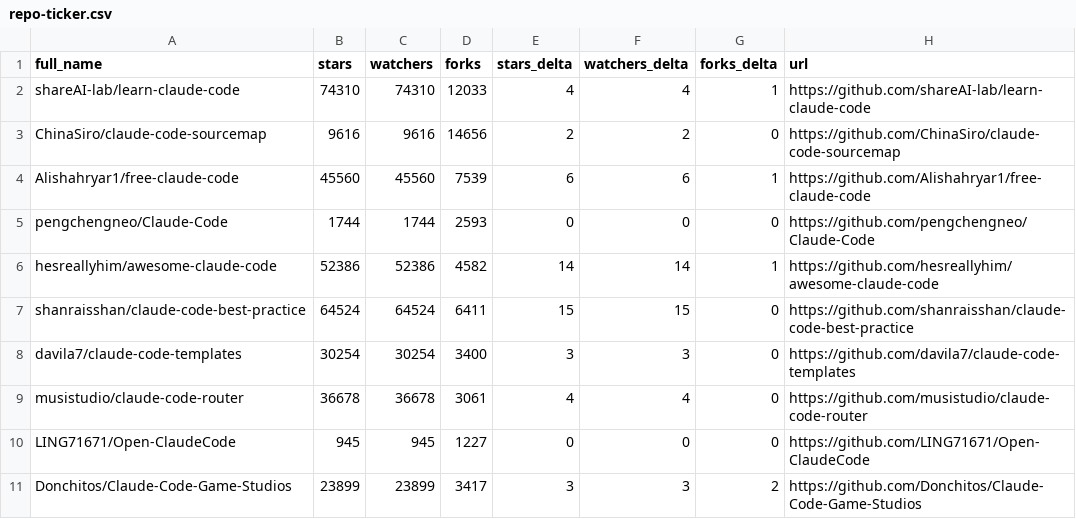
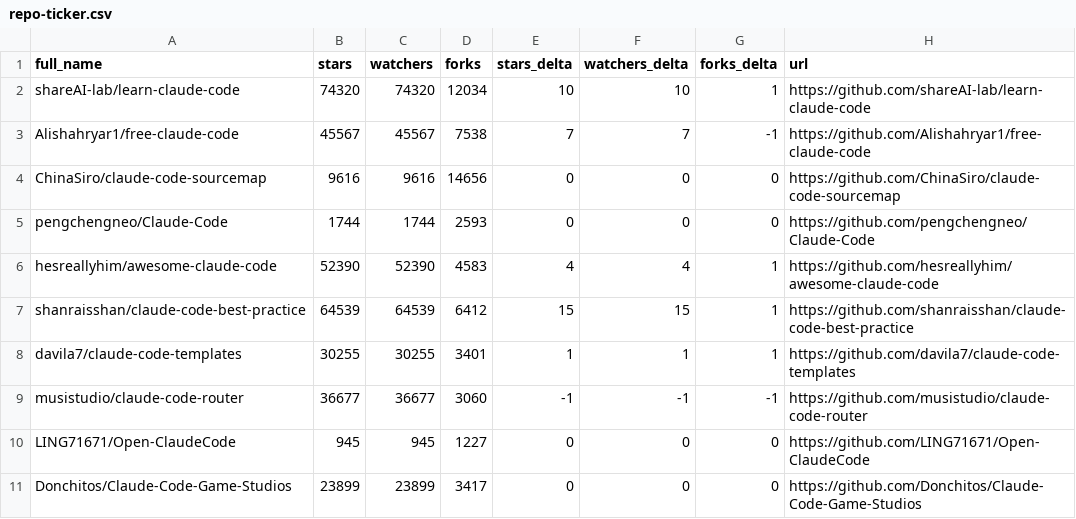
Before and after one commit to RatomatoR/awesome-claude-code, a CSV file: data/repo-ticker.csv, drawn as a sheet; only a part is shown; the diff covers the shown part only.

```diff
--- a/data/repo-ticker.csv
+++ b/data/repo-ticker.csv
@@ -1,11 +1,11 @@
 full_name,stars,watchers,forks,stars_delta,watchers_delta,forks_delta,url
-shareAI-lab/learn-claude-code,74310,74310,12033,4,4,1,https://github.com/shareAI-lab/learn-claude-code
-ChinaSiro/claude-code-sourcemap,9616,9616,14656,2,2,0,https://github.com/ChinaSiro/claude-code-sourcemap
-Alishahryar1/free-claude-code,45560,45560,7539,6,6,1,https://github.com/Alishahryar1/free-claude-code
+shareAI-lab/learn-claude-code,74320,74320,12034,10,10,1,https://github.com/shareAI-lab/learn-claude-code
+Alishahryar1/free-claude-code,45567,45567,7538,7,7,-1,https://github.com/Alishahryar1/free-claude-code
+ChinaSiro/claude-code-sourcemap,9616,9616,14656,0,0,0,https://github.com/ChinaSiro/claude-code-sourcemap
 pengchengneo/Claude-Code,1744,1744,2593,0,0,0,https://github.com/pengchengneo/Claude-Code
-hesreallyhim/awesome-claude-code,52386,52386,4582,14,14,1,https://github.com/hesreallyhim/awesome-claude-code
-shanraisshan/claude-code-best-practice,64524,64524,6411,15,15,0,https://github.com/shanraisshan/claude-code-best-practice
-davila7/claude-code-templates,30254,30254,3400,3,3,0,https://github.com/davila7/claude-code-templates
-musistudio/claude-code-router,36678,36678,3061,4,4,0,https://github.com/musistudio/claude-code-router
+hesreallyhim/awesome-claude-code,52390,52390,4583,4,4,1,https://github.com/hesreallyhim/awesome-claude-code
+shanraisshan/claude-code-best-practice,64539,64539,6412,15,15,1,https://github.com/shanraisshan/claude-code-best-practice
+davila7/claude-code-templates,30255,30255,3401,1,1,1,https://github.com/davila7/claude-code-templates
+musistudio/claude-code-router,36677,36677,3060,-1,-1,-1,https://github.com/musistudio/claude-code-router
 LING71671/Open-ClaudeCode,945,945,1227,0,0,0,https://github.com/LING71671/Open-ClaudeCode
-Donchitos/Claude-Code-Game-Studios,23899,23899,3417,3,3,2,https://github.com/Donchitos/Claude-Code-Game-Studios
+Donchitos/Claude-Code-Game-Studios,23899,23899,3417,0,0,0,https://github.com/Donchitos/Claude-Code-Game-Studios
```
Also changed, not shown: 2 added rows, 2 removed rows, 1 moved row and 109 edited cells elsewhere in this file, 2 other files.
